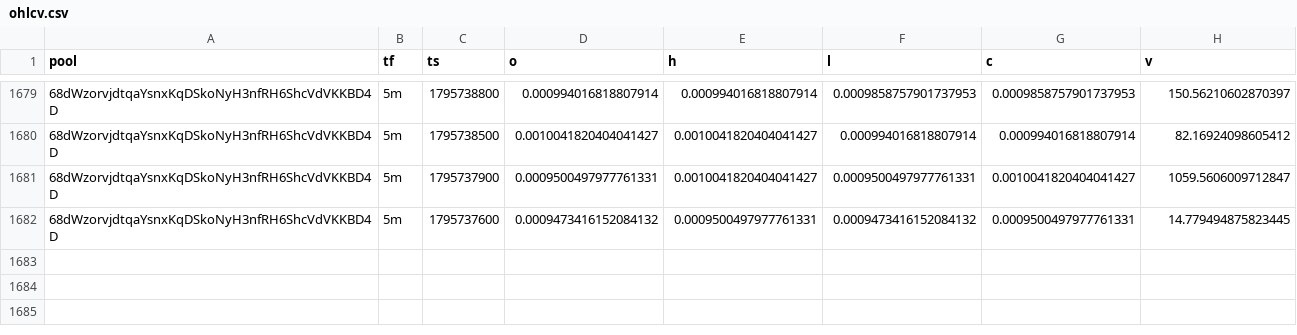
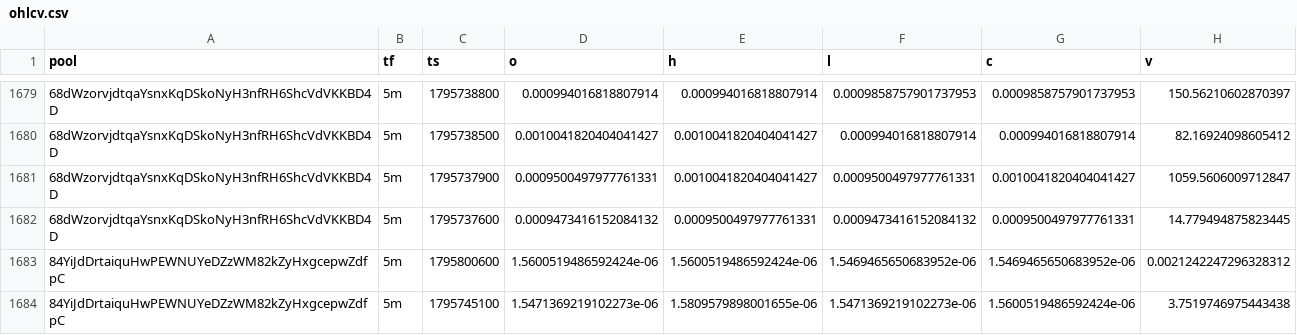
Before and after one commit to davidbobholz-stack/young-coin-collector., a CSV file: shards/2026-11-27/ohlcv.csv, drawn as a sheet; only a part is shown, gaps mark what is left out; the diff names each change by its address in the sheet, - before the commit and + after, or states it on an @@ line.

```diff
--- a/shards/2026-11-27/ohlcv.csv
+++ b/shards/2026-11-27/ohlcv.csv
+row 1683: 84YiJdDrtaiquHwPEWNUYeDZzWM82kZyHxgcepwZdfpC | 5m | 1795800600 | 1.5600519486592424e-06 | 1.5600519486592424e-06 | 1.5469465650683952e-06 | 1.5469465650683952e-06 | 0.0021242247296328312
+row 1684: 84YiJdDrtaiquHwPEWNUYeDZzWM82kZyHxgcepwZdfpC | 5m | 1795745100 | 1.5471369219102273e-06 | 1.5809579898001655e-06 | 1.5471369219102273e-06 | 1.5600519486592424e-06 | 3.7519746975443438
```
Also changed, not shown: shards/2026-11-26/ohlcv-3.csv, 15 other files.
